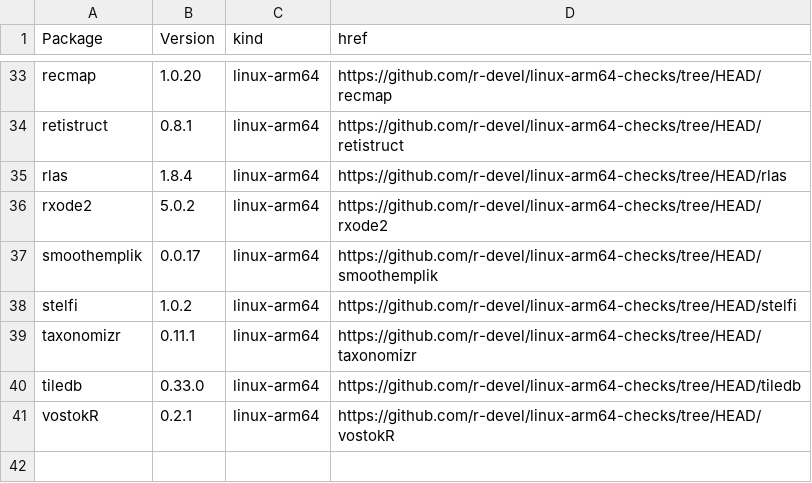
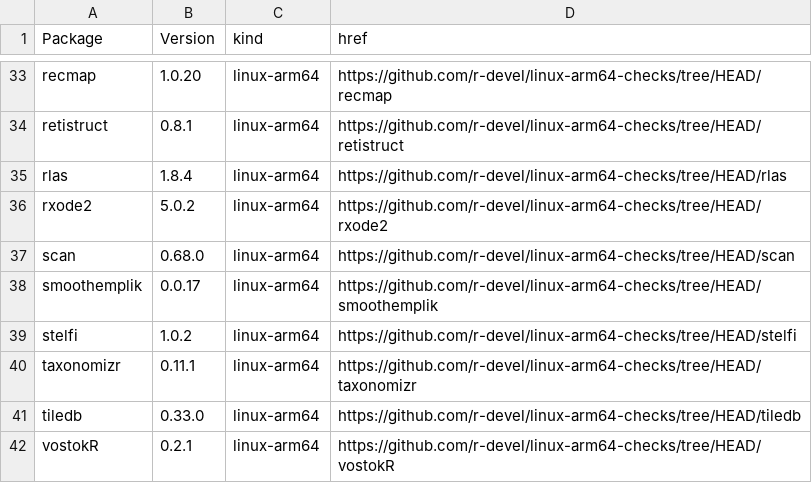
Before and after one commit to r-devel/linux-arm64-checks, a CSV file: index.csv, drawn as a sheet; only a part is shown, gaps mark what is left out; the diff names each change by its address in the sheet, - before the commit and + after, or states it on an @@ line.

```diff
--- a/index.csv
+++ b/index.csv
+row 37: scan | 0.68.0 | linux-arm64 | https://github.com/r-devel/linux-arm64-checks/tree/HEAD/scan
```
Also changed, not shown: 4 other files.
